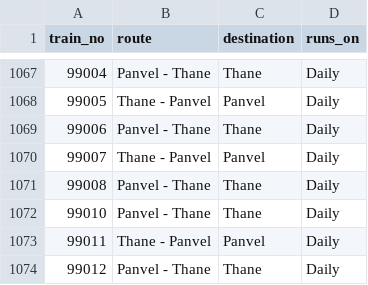
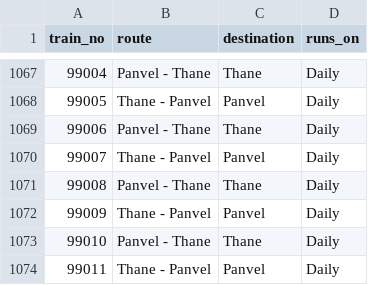
Before and after one commit to alankaarkadu-007/uran-local-timetable, a CSV file: data/train_master.csv, drawn as a sheet; only a part is shown, gaps mark what is left out; the shorter side is filled out with more unchanged rows.

Commit message:
Add files via upload

```diff
--- a/data/train_master.csv
+++ b/data/train_master.csv
@@ -1071,2 +1071,3 @@ train_no,route,destination,runs_on
 99008,Panvel - Thane,Thane,Daily
+99009,Thane - Panvel,Panvel,Daily
 99010,Panvel - Thane,Thane,Daily
```
